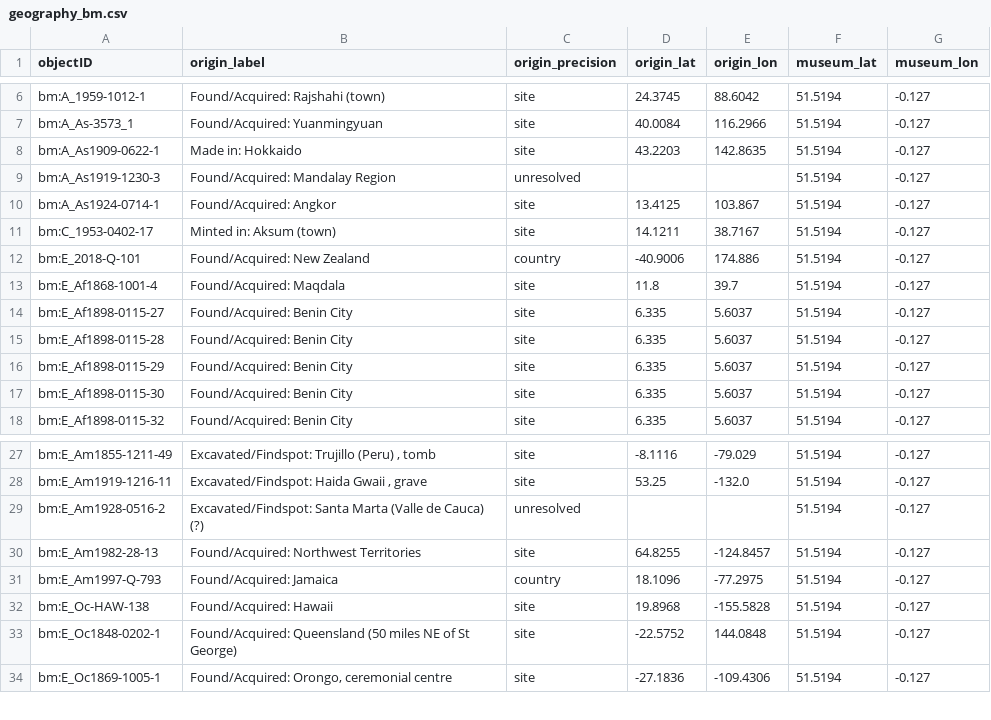
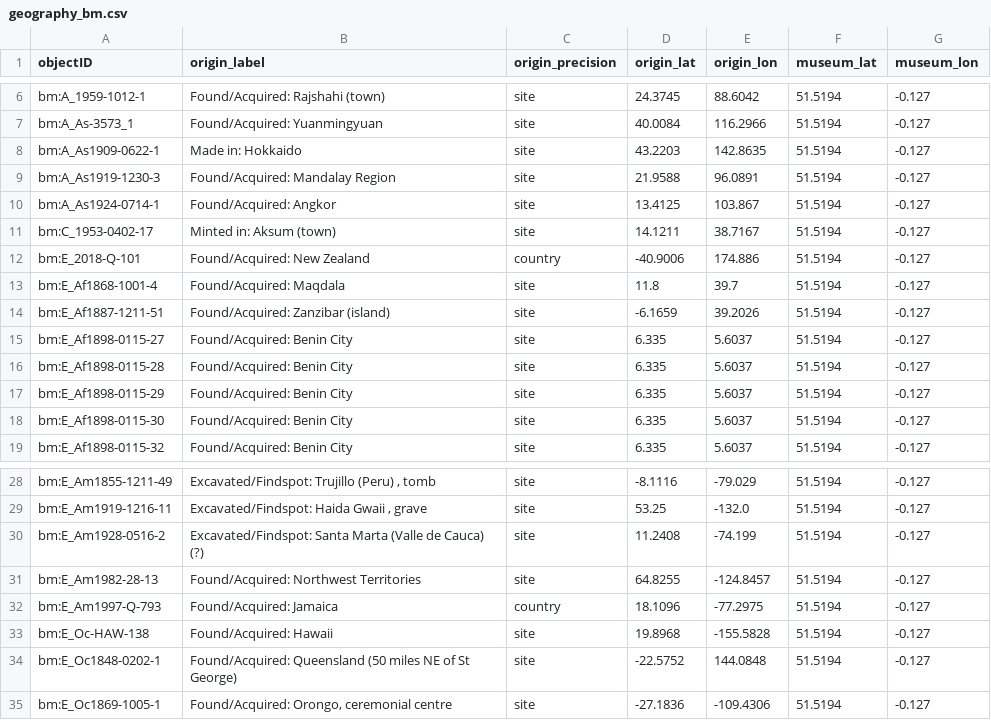
Before and after one commit to veronicadeleonh/tracing-origins, a CSV file: data/processed/geography_bm.csv, drawn as a sheet; only a part is shown, gaps mark what is left out.

```diff
--- a/data/processed/geography_bm.csv
+++ b/data/processed/geography_bm.csv
@@ -8,3 +8,3 @@ bm:A_As-3573_1,Found/Acquired: Yuanmingyuan,site,40.0084,116.2966,51.5194,-0.127
 bm:A_As1909-0622-1,Made in: Hokkaido,site,43.2203,142.8635,51.5194,-0.127
-bm:A_As1919-1230-3,Found/Acquired: Mandalay Region,unresolved,,,51.5194,-0.127
+bm:A_As1919-1230-3,Found/Acquired: Mandalay Region,site,21.9588,96.0891,51.5194,-0.127
 bm:A_As1924-0714-1,Found/Acquired: Angkor,site,13.4125,103.867,51.5194,-0.127
@@ -13,2 +13,3 @@ bm:E_2018-Q-101,Found/Acquired: New Zealand,country,-40.9006,174.886,51.5194,-0.
 bm:E_Af1868-1001-4,Found/Acquired: Maqdala,site,11.8,39.7,51.5194,-0.127
+bm:E_Af1887-1211-51,Found/Acquired: Zanzibar (island),site,-6.1659,39.2026,51.5194,-0.127
 bm:E_Af1898-0115-27,Found/Acquired: Benin City,site,6.335,5.6037,51.5194,-0.127
@@ -28,3 +29,3 @@ bm:E_Am1855-1211-49,"Excavated/Findspot: Trujillo (Peru) , tomb",site,-8.1116,-7
 bm:E_Am1919-1216-11,"Excavated/Findspot: Haida Gwaii , grave",site,53.25,-132.0,51.5194,-0.127
-bm:E_Am1928-0516-2,Excavated/Findspot: Santa Marta (Valle de Cauca) (?),unresolved,,,51.5194,-0.127
+bm:E_Am1928-0516-2,Excavated/Findspot: Santa Marta (Valle de Cauca) (?),site,11.2408,-74.199,51.5194,-0.127
 bm:E_Am1982-28-13,Found/Acquired: Northwest Territories,site,64.8255,-124.8457,51.5194,-0.127
```
Also changed, not shown: data/processed/bm_objects.csv, 7 other files.
